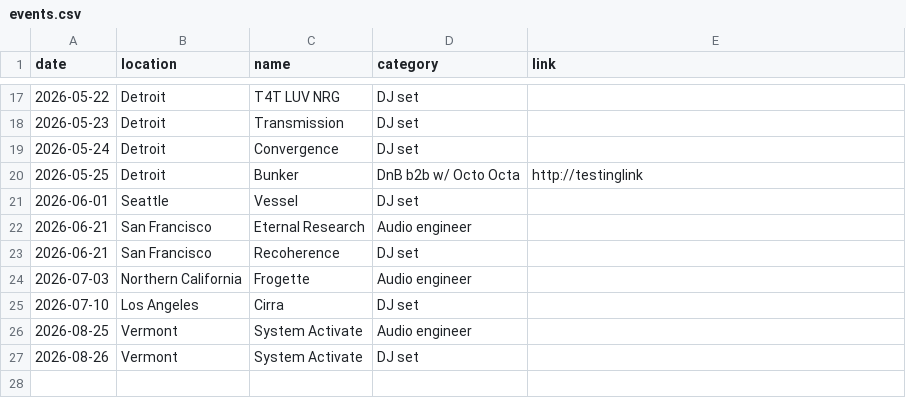
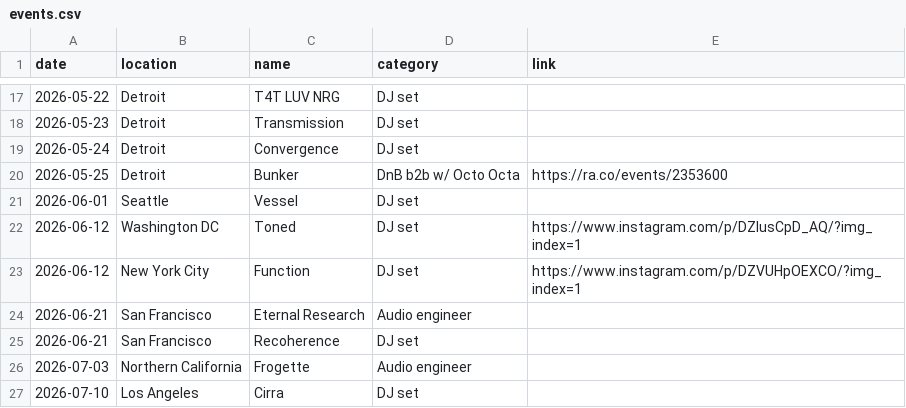
Before and after one commit to seve-rin-g/d3-artist-cal, a CSV file: events.csv, drawn as a sheet; only a part is shown, gaps mark what is left out; the shorter side is filled out with more unchanged rows.

```diff
--- a/events.csv
+++ b/events.csv
@@ -19,4 +19,6 @@ date,location,name,category,link
 2026-05-24,Detroit,Convergence,DJ set
-2026-05-25,Detroit,Bunker,DnB b2b w/ Octo Octa,http://testinglink
+2026-05-25,Detroit,Bunker,DnB b2b w/ Octo Octa,https://ra.co/events/2353600
 2026-06-01,Seattle,Vessel,DJ set
+2026-06-12,Washington DC,Toned,DJ set,https://www.instagram.com/p/DZIusCpD_AQ/?img_index=1
+2026-06-12,New York City,Function,DJ set,https://www.instagram.com/p/DZVUHpOEXCO/?img_index=1
 2026-06-21,San Francisco,Eternal Research,Audio engineer
```
Also changed, not shown: 3 other files.
